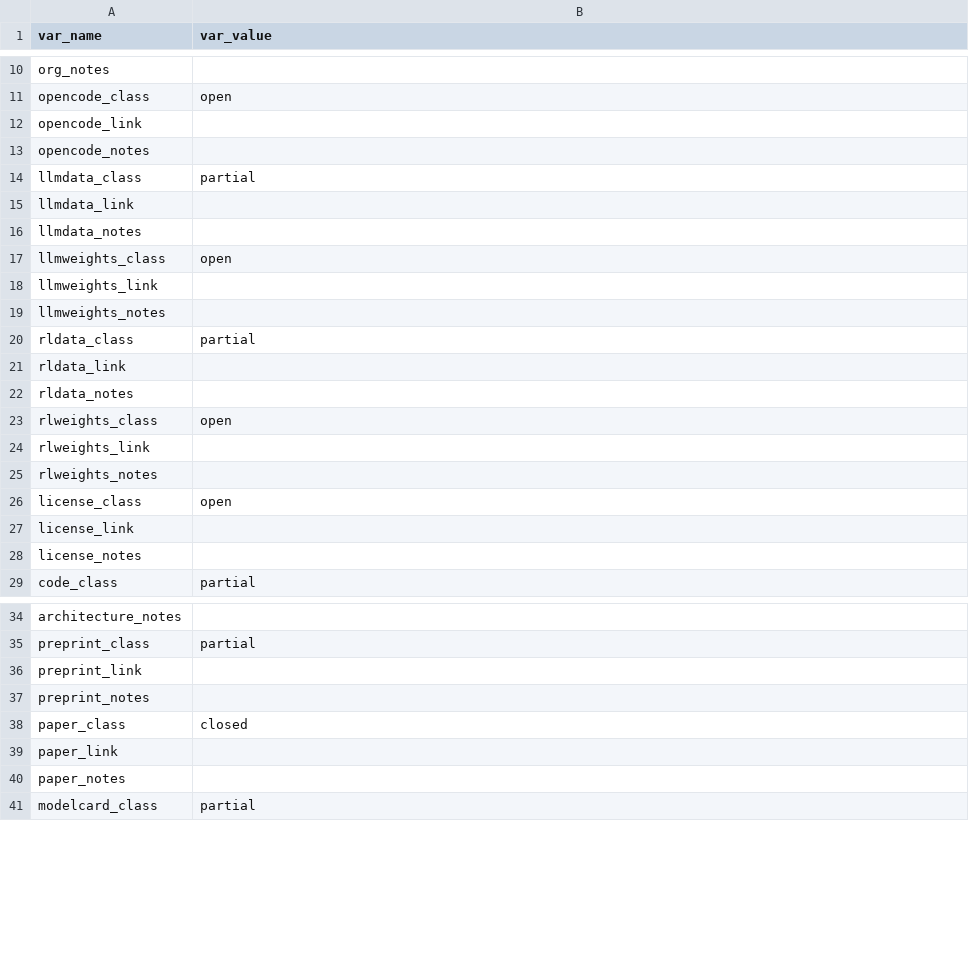
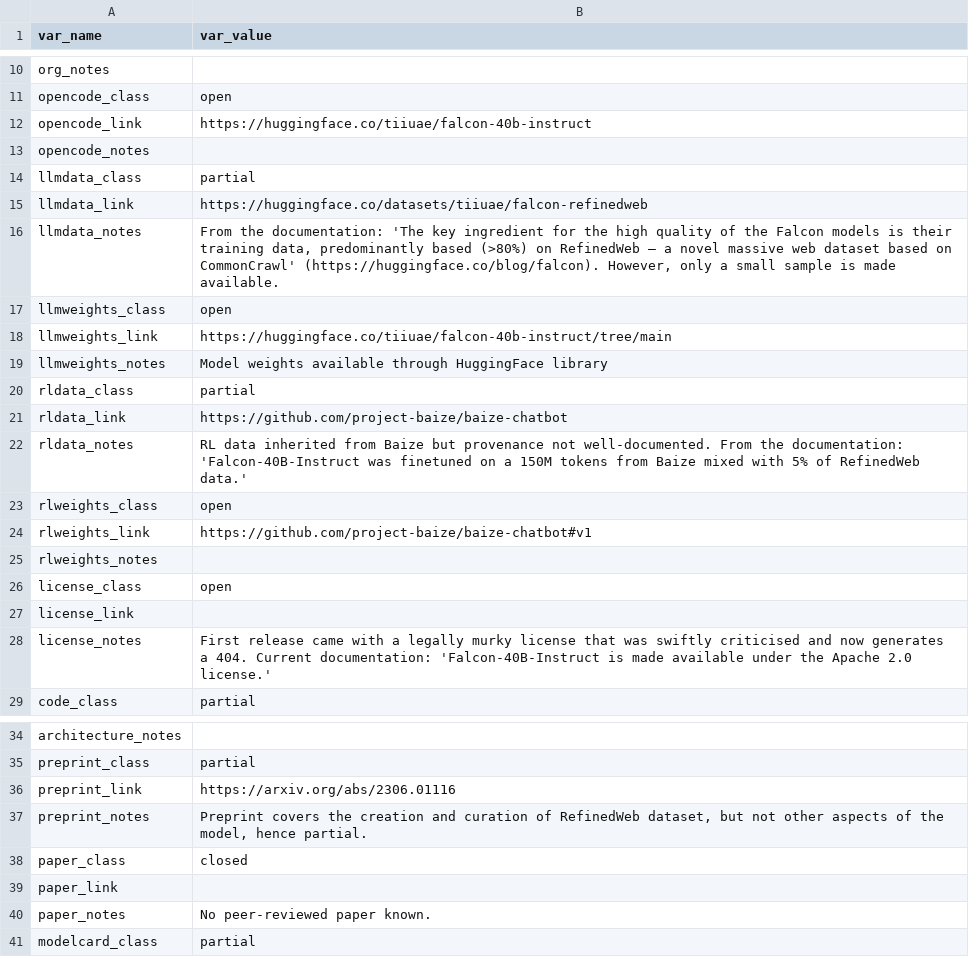
Before and after one commit to opening-up-chatgpt/opening-up-chatgpt.github.io, a CSV file: projects/Falcon-40B-instruct.csv, drawn as a sheet; only a part is shown, gaps mark what is left out.

Commit message:
some updates for Falcon-40B-instruct.csv

```diff
--- a/projects/Falcon-40B-instruct.csv
+++ b/projects/Falcon-40B-instruct.csv
@@ -11,15 +11,15 @@ org_notes,""
 opencode_class,"open"
-opencode_link,""
+opencode_link,"https://huggingface.co/tiiuae/falcon-40b-instruct"
 opencode_notes,""
 llmdata_class,"partial"
-llmdata_link,""
-llmdata_notes,""
+llmdata_link,"https://huggingface.co/datasets/tiiuae/falcon-refinedweb"
+llmdata_notes,"From the documentation: 'The key ingredient for the high quality of the Falcon models is their training data, predominantly based (>80%) on RefinedWeb — a novel massive web dataset based on CommonCrawl' (https://huggingface.co/blog/falcon). However, only a small sample is made available."
 llmweights_class,"open"
-llmweights_link,""
-llmweights_notes,""
+llmweights_link,"https://huggingface.co/tiiuae/falcon-40b-instruct/tree/main"
+llmweights_notes,"Model weights available through HuggingFace library"
 rldata_class,"partial"
-rldata_link,""
-rldata_notes,""
+rldata_link,"https://github.com/project-baize/baize-chatbot"
+rldata_notes,"RL data inherited from Baize but provenance not well-documented. From the documentation: 'Falcon-40B-Instruct was finetuned on a 150M tokens from Baize mixed with 5% of RefinedWeb data.'"
 rlweights_class,"open"
-rlweights_link,""
+rlweights_link,"https://github.com/project-baize/baize-chatbot#v1"
 rlweights_notes,""
@@ -27,3 +27,3 @@ license_class,"open"
 license_link,""
-license_notes,""
+license_notes,"First release came with a legally murky license that was swiftly criticised and now generates a 404. Current documentation: 'Falcon-40B-Instruct is made available under the Apache 2.0 license.'"
 code_class,"partial"
@@ -35,7 +35,7 @@ architecture_notes,""
 preprint_class,"partial"
-preprint_link,""
-preprint_notes,""
+preprint_link,"https://arxiv.org/abs/2306.01116"
+preprint_notes,"Preprint covers the creation and curation of RefinedWeb dataset, but not other aspects of the model, hence partial."
 paper_class,"closed"
 paper_link,""
-paper_notes,""
+paper_notes,"No peer-reviewed paper known."
 modelcard_class,"partial"
```
